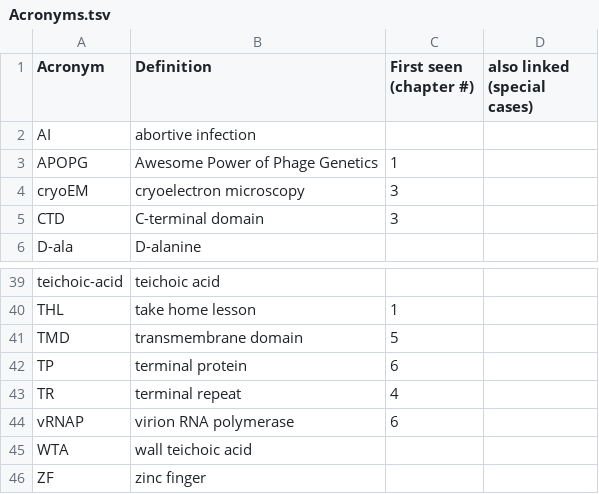
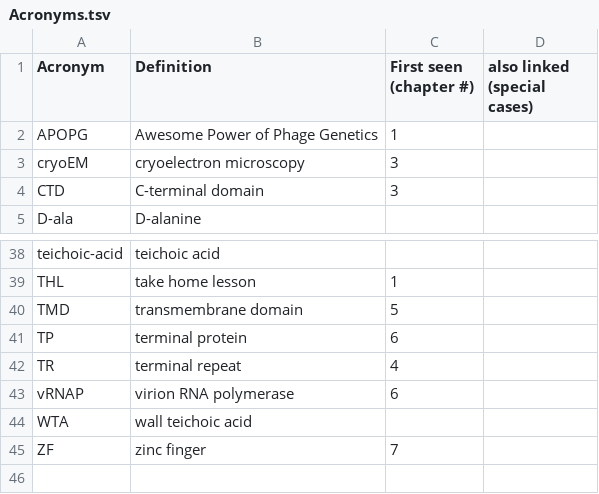
Before and after one commit to TAMU-CPT/LaTeX-styles, a TSV file: extra/Acronyms.tsv, drawn as a sheet; only a part is shown, gaps mark what is left out.

```diff
--- a/extra/Acronyms.tsv
+++ b/extra/Acronyms.tsv
@@ -1,3 +1,2 @@
 Acronym	Definition	First seen (chapter #)	also linked (special cases)
-AI	abortive infection		
 APOPG	Awesome Power of Phage Genetics	1	
@@ -45,2 +44,2 @@ vRNAP	virion RNA polymerase	6
 WTA	wall teichoic acid		
-ZF	zinc finger		
+ZF	zinc finger	7	
```
Also changed, not shown: extra/Glossary.tsv, 2 other files.
